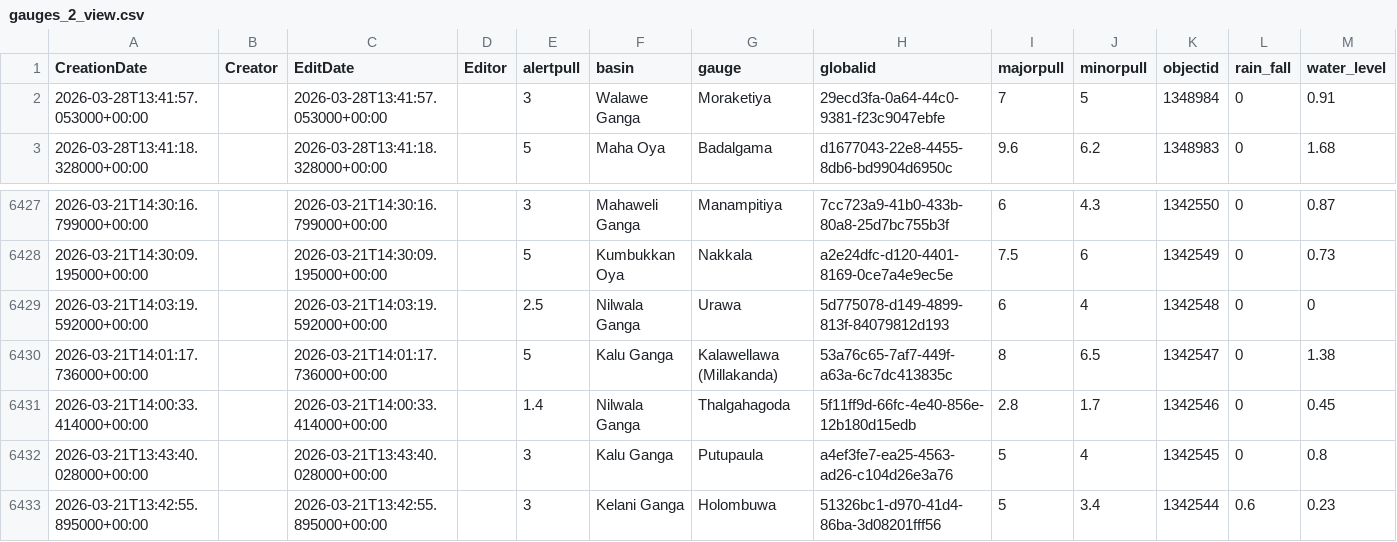
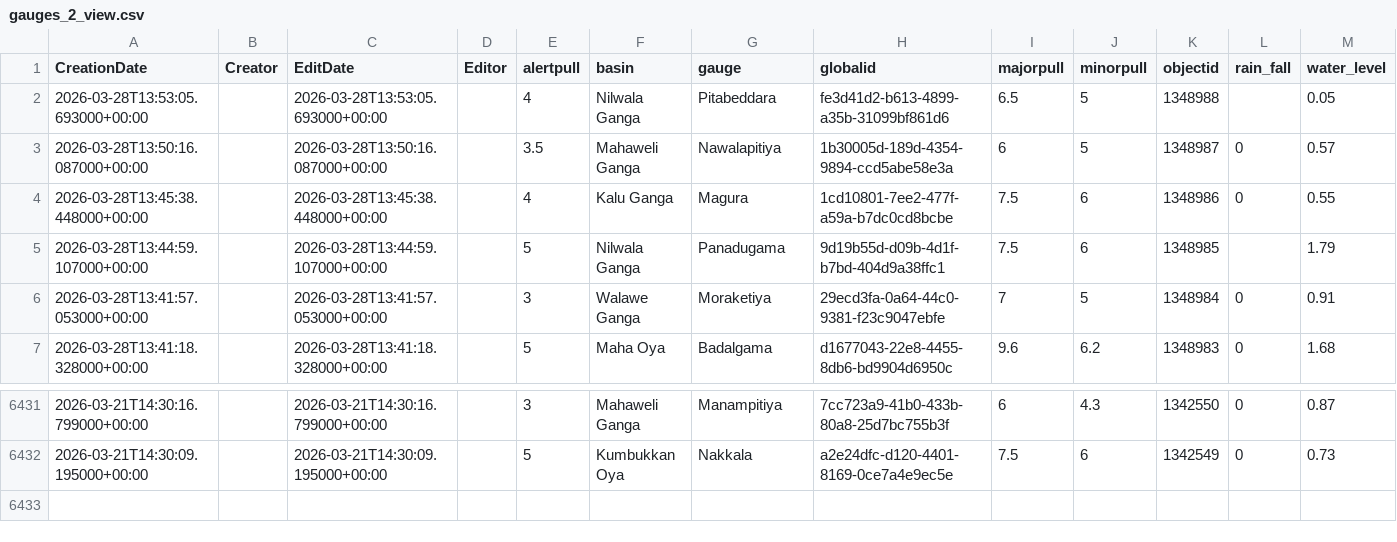
Before and after one commit to enigmazero-net/rise-lk-flood-data, a CSV file: data/gauges_2_view.csv, drawn as a sheet; only a part is shown, gaps mark what is left out.

```diff
--- a/data/gauges_2_view.csv
+++ b/data/gauges_2_view.csv
@@ -1,2 +1,6 @@
 CreationDate,Creator,EditDate,Editor,alertpull,basin,gauge,globalid,majorpull,minorpull,objectid,rain_fall,water_level
+2026-03-28T13:53:05.693000+00:00,,2026-03-28T13:53:05.693000+00:00,,4,Nilwala Ganga,Pitabeddara,fe3d41d2-b613-4899-a35b-31099bf861d6,6.5,5,1348988,,0.05
+2026-03-28T13:50:16.087000+00:00,,2026-03-28T13:50:16.087000+00:00,,3.5,Mahaweli Ganga,Nawalapitiya,1b30005d-189d-4354-9894-ccd5abe58e3a,6,5,1348987,0,0.57
+2026-03-28T13:45:38.448000+00:00,,2026-03-28T13:45:38.448000+00:00,,4,Kalu Ganga,Magura,1cd10801-7ee2-477f-a59a-b7dc0cd8bcbe,7.5,6,1348986,0,0.55
+2026-03-28T13:44:59.107000+00:00,,2026-03-28T13:44:59.107000+00:00,,5,Nilwala Ganga,Panadugama,9d19b55d-d09b-4d1f-b7bd-404d9a38ffc1,7.5,6,1348985,,1.79
 2026-03-28T13:41:57.053000+00:00,,2026-03-28T13:41:57.053000+00:00,,3,Walawe Ganga,Moraketiya,29ecd3fa-0a64-44c0-9381-f23c9047ebfe,7,5,1348984,0,0.91
@@ -6428,6 +6432 @@ CreationDate,Creator,EditDate,Editor,alertpull,basin,gauge,globalid,majorpull,mi
 2026-03-21T14:30:09.195000+00:00,,2026-03-21T14:30:09.195000+00:00,,5,Kumbukkan Oya,Nakkala,a2e24dfc-d120-4401-8169-0ce7a4e9ec5e,7.5,6,1342549,0,0.73
-2026-03-21T14:03:19.592000+00:00,,2026-03-21T14:03:19.592000+00:00,,2.5,Nilwala Ganga,Urawa,5d775078-d149-4899-813f-84079812d193,6,4,1342548,0,0
-2026-03-21T14:01:17.736000+00:00,,2026-03-21T14:01:17.736000+00:00,,5,Kalu Ganga,Kalawellawa (Millakanda),53a76c65-7af7-449f-a63a-6c7dc413835c,8,6.5,1342547,0,1.38
-2026-03-21T14:00:33.414000+00:00,,2026-03-21T14:00:33.414000+00:00,,1.4,Nilwala Ganga,Thalgahagoda,5f11ff9d-66fc-4e40-856e-12b180d15edb,2.8,1.7,1342546,0,0.45
-2026-03-21T13:43:40.028000+00:00,,2026-03-21T13:43:40.028000+00:00,,3,Kalu Ganga,Putupaula,a4ef3fe7-ea25-4563-ad26-c104d26e3a76,5,4,1342545,0,0.8
-2026-03-21T13:42:55.895000+00:00,,2026-03-21T13:42:55.895000+00:00,,3,Kelani Ganga,Holombuwa,51326bc1-d970-41d4-86ba-3d08201fff56,5,3.4,1342544,0.6,0.23
```
Also changed, not shown: 1 other file.
